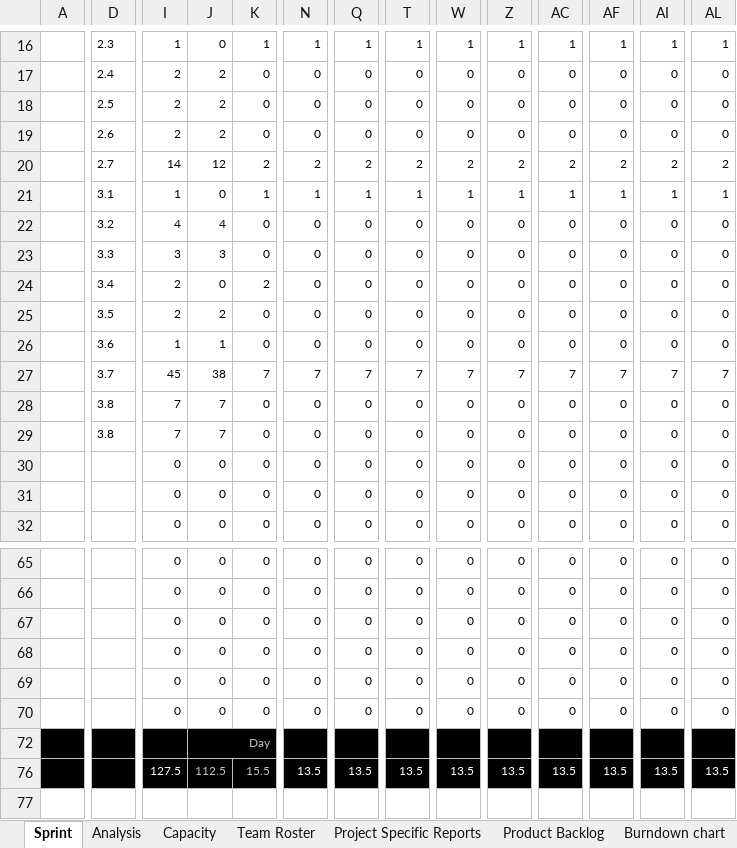
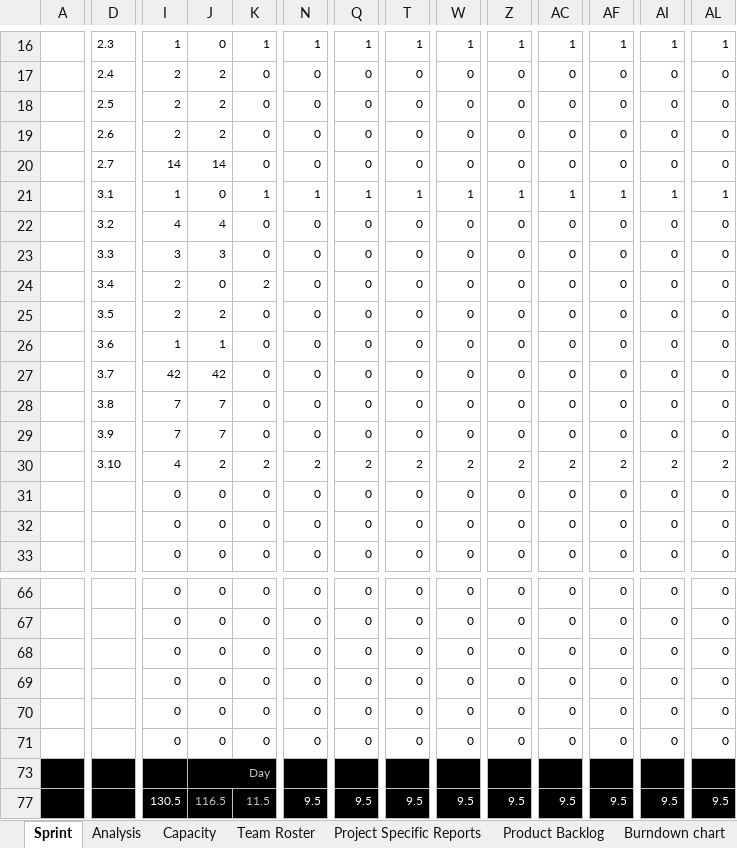
Before and after one commit to carlosneo/dotprojecteap, an Excel workbook: Dot Project EAP/4. System Management/Backlog/DPEAP_BKL_20111121.xlsm, sheet Sprint, drawn as a sheet; only a part is shown, gaps mark what is left out; values as stored, in another font and other column widths than the file's, no borders; charts and pictures and conditional formats not drawn; removed rows and columns are numbered as before the commit, all else as after; rows hold the shown columns only; the diff covers the shown part only; the diff names each change by its address in the sheet, - before the commit and + after, or states it on an @@ line.

Commit message:
Ajustes nos burndown charts

```diff
--- a/Dot Project EAP/4. System Management/Backlog/DPEAP_BKL_20111121.xlsm (sheet Sprint)
+++ b/Dot Project EAP/4. System Management/Backlog/DPEAP_BKL_20111121.xlsm (sheet Sprint)
-row 20:  | 2.7 | 14 | 12 | 2 | 2 | 2 | 2 | 2 | 2 | 2 | 2 | 2 | 2
+row 20:  | 2.7 | 14 | 14 | 0 | 0 | 0 | 0 | 0 | 0 | 0 | 0 | 0 | 0
-row 27:  | 3.7 | 45 | 38 | 7 | 7 | 7 | 7 | 7 | 7 | 7 | 7 | 7 | 7
+row 27:  | 3.7 | 42 | 42 | 0 | 0 | 0 | 0 | 0 | 0 | 0 | 0 | 0 | 0
-D29: 3.8
+D29: 3.9
+row 30:  | 3.10 | 4 | 2 | 2 | 2 | 2 | 2 | 2 | 2 | 2 | 2 | 2 | 2
-I77: 127.5
+I77: 130.5
-J77: 112.5
+J77: 116.5
-K77: 15.5
+K77: 11.5
-N77: 13.5
+N77: 9.5
-Q77: 13.5
+Q77: 9.5
-T77: 13.5
+T77: 9.5
-W77: 13.5
+W77: 9.5
-Z77: 13.5
+Z77: 9.5
-AC77: 13.5
+AC77: 9.5
-AF77: 13.5
+AF77: 9.5
-AI77: 13.5
+AI77: 9.5
-AL77: 13.5
+AL77: 9.5
```
Also changed, not shown: 68 edited cells elsewhere in this sheet, sheet Analysis, sheet Project Specific Reports, formulas that keep their value, hidden cells, charts or pictures.
